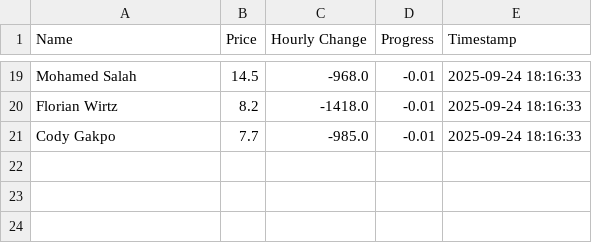
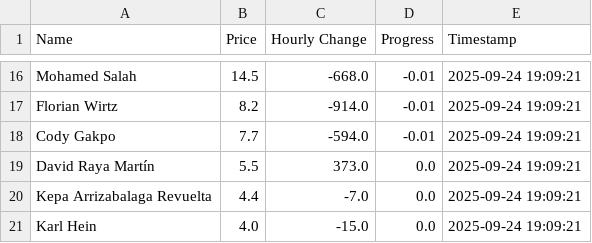
Before and after one commit to muhtasim-maleque/fpl-price-changes, a CSV file: fpl_summary.csv, drawn as a sheet; only a part is shown, gaps mark what is left out; addresses are those after the commit; the diff covers the shown part only; the diff names each change by its address in the sheet, - before the commit and + after, or states it on an @@ line.

```diff
--- a/fpl_summary.csv
+++ b/fpl_summary.csv
-C16 (Hourly Change): -968.0
+C16 (Hourly Change): -668.0
-E16:E18 (Timestamp): 2025-09-24 18:16:33
+E16:E18 (Timestamp): 2025-09-24 19:09:21
-C17 (Hourly Change): -1418.0
+C17 (Hourly Change): -914.0
-C18 (Hourly Change): -985.0
+C18 (Hourly Change): -594.0
+row 19: David Raya Martín | 5.5 | 373.0 | 0.0 | 2025-09-24 19:09:21
+row 20: Kepa Arrizabalaga Revuelta | 4.4 | -7.0 | 0.0 | 2025-09-24 19:09:21
+row 21: Karl Hein | 4.0 | -15.0 | 0.0 | 2025-09-24 19:09:21
```
Also changed, not shown: 8 added rows, 11 removed rows and 15 edited cells elsewhere in this file, fpl_predictions_log.csv.
